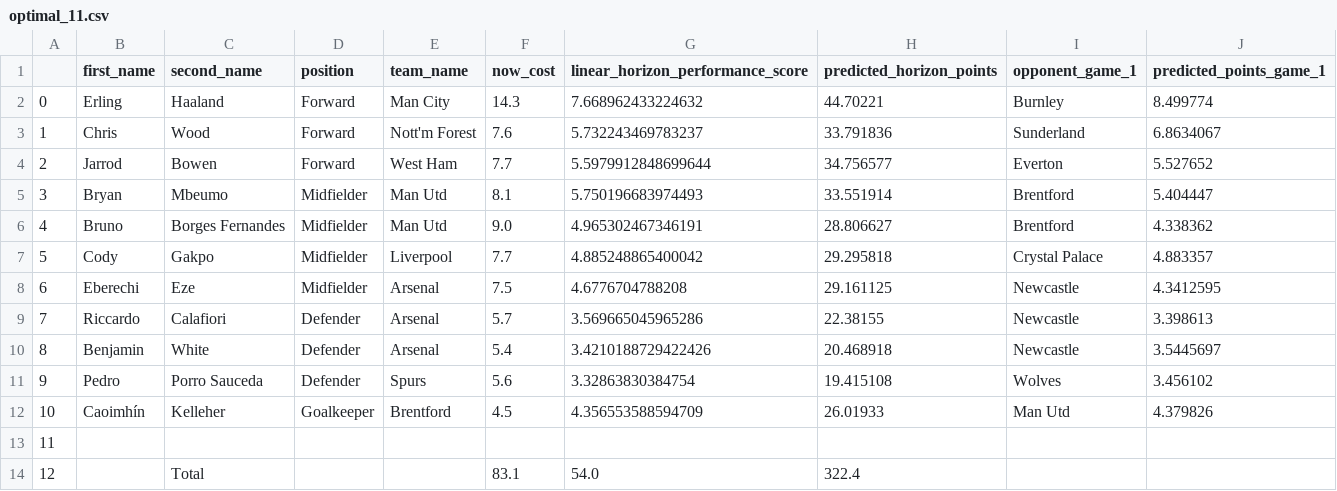
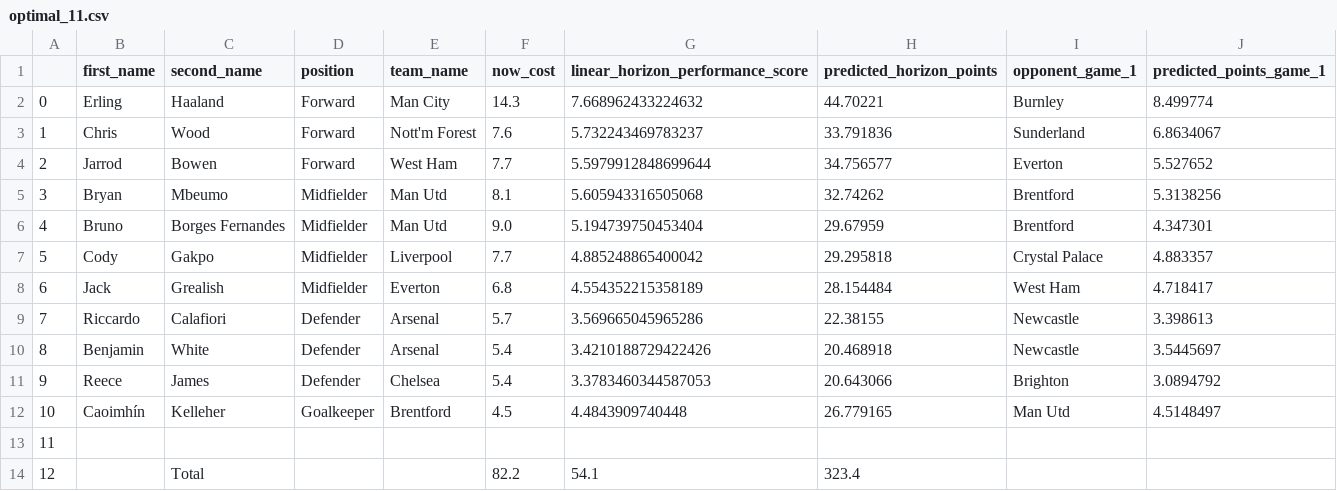
Before and after one commit to matecsapo/Fantasy-Premier-League-Model, a CSV file: predictions/GW_6/model_V2_ESI/optimal_11.csv, drawn as a sheet.

```diff
--- a/predictions/GW_6/model_V2_ESI/optimal_11.csv
+++ b/predictions/GW_6/model_V2_ESI/optimal_11.csv
@@ -4,11 +4,11 @@
 2,Jarrod,Bowen,Forward,West Ham,7.7,5.5979912848699644,34.756577,Everton,5.527652
-3,Bryan,Mbeumo,Midfielder,Man Utd,8.1,5.750196683974493,33.551914,Brentford,5.404447
-4,Bruno,Borges Fernandes,Midfielder,Man Utd,9.0,4.965302467346191,28.806627,Brentford,4.338362
+3,Bryan,Mbeumo,Midfielder,Man Utd,8.1,5.605943316505068,32.74262,Brentford,5.3138256
+4,Bruno,Borges Fernandes,Midfielder,Man Utd,9.0,5.194739750453404,29.67959,Brentford,4.347301
 5,Cody,Gakpo,Midfielder,Liverpool,7.7,4.885248865400042,29.295818,Crystal Palace,4.883357
-6,Eberechi,Eze,Midfielder,Arsenal,7.5,4.6776704788208,29.161125,Newcastle,4.3412595
+6,Jack,Grealish,Midfielder,Everton,6.8,4.554352215358189,28.154484,West Ham,4.718417
 7,Riccardo,Calafiori,Defender,Arsenal,5.7,3.569665045965286,22.38155,Newcastle,3.398613
 8,Benjamin,White,Defender,Arsenal,5.4,3.4210188729422426,20.468918,Newcastle,3.5445697
-9,Pedro,Porro Sauceda,Defender,Spurs,5.6,3.32863830384754,19.415108,Wolves,3.456102
-10,Caoimhín,Kelleher,Goalkeeper,Brentford,4.5,4.356553588594709,26.01933,Man Utd,4.379826
+9,Reece,James,Defender,Chelsea,5.4,3.3783460344587053,20.643066,Brighton,3.0894792
+10,Caoimhín,Kelleher,Goalkeeper,Brentford,4.5,4.4843909740448,26.779165,Man Utd,4.5148497
 11,,,,,,,,,
-12,,Total,,,83.1,54.0,322.4,,
+12,,Total,,,82.2,54.1,323.4,,
```
Also changed, not shown: predictions/GW_6/model_V2/optimal_11.csv, predictions/GW_6/model_V2/predictions.csv, 3 other files.
